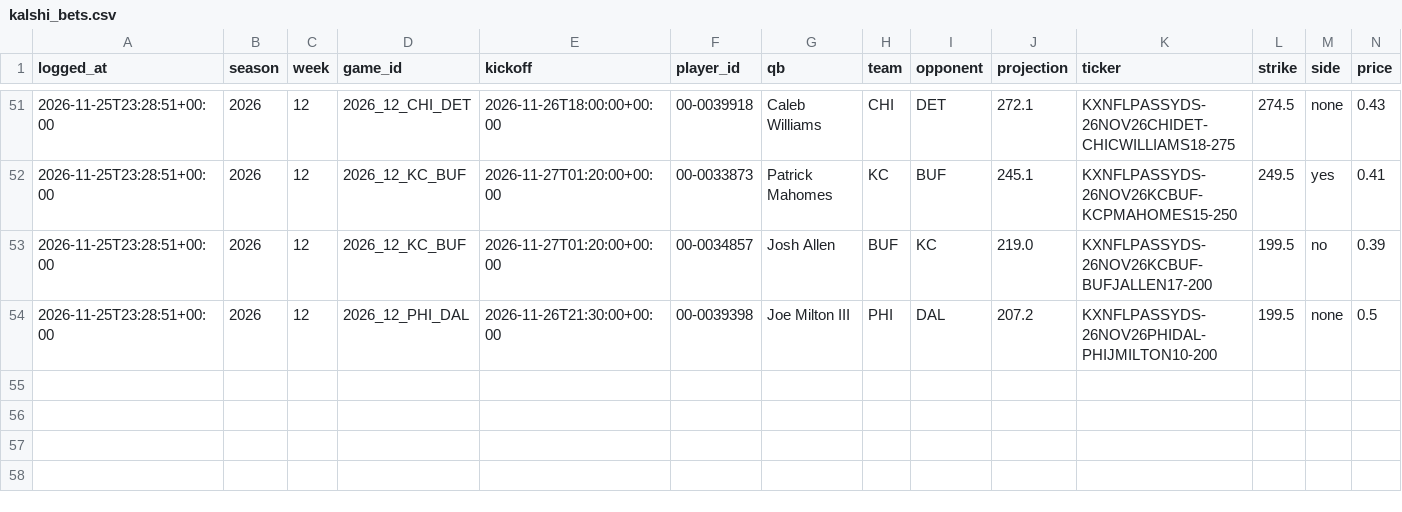
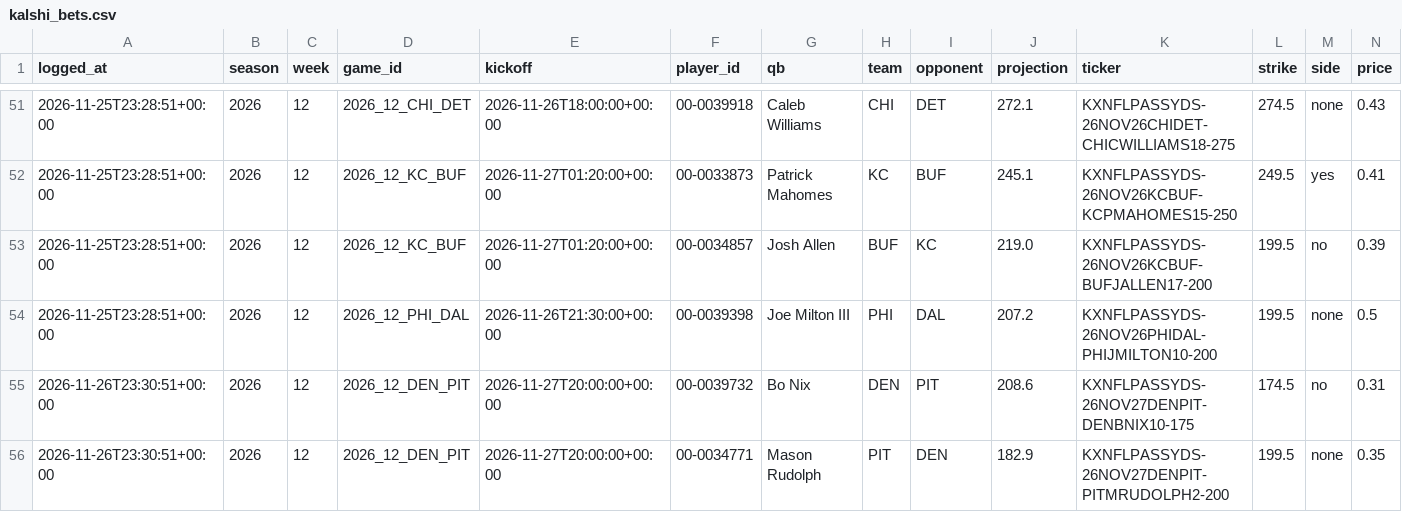
Before and after one commit to shannoj/ff_data_science_project, a CSV file: experiment/kalshi_bets.csv, drawn as a sheet; only a part is shown, gaps mark what is left out; rows hold the shown columns only; the diff names each change by its address in the sheet, - before the commit and + after, or states it on an @@ line.

```diff
--- a/experiment/kalshi_bets.csv
+++ b/experiment/kalshi_bets.csv
+row 55: 2026-11-26T23:30:51+00:00 | 2026 | 12 | 2026_12_DEN_PIT | 2026-11-27T20:00:00+00:00 | 00-0039732 | Bo Nix | DEN | PIT | 208.6 | KXNFLPASSYDS-26NOV27DENPIT-DENBNIX10-175 | 174.5 | no | 0.31
+row 56: 2026-11-26T23:30:51+00:00 | 2026 | 12 | 2026_12_DEN_PIT | 2026-11-27T20:00:00+00:00 | 00-0034771 | Mason Rudolph | PIT | DEN | 182.9 | KXNFLPASSYDS-26NOV27DENPIT-PITMRUDOLPH2-200 | 199.5 | none | 0.35
```
Also changed, not shown: experiment/auto_bets.csv, predictions/2026_week12.csv.
